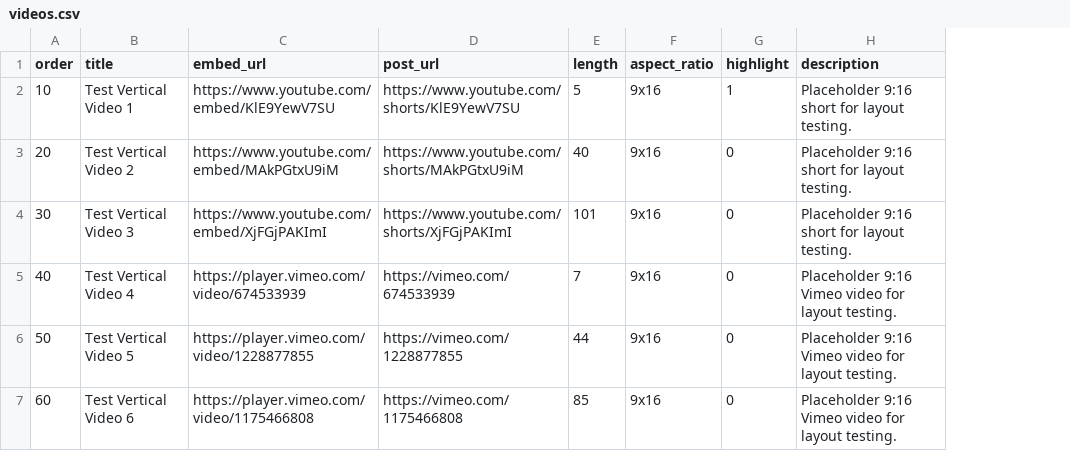
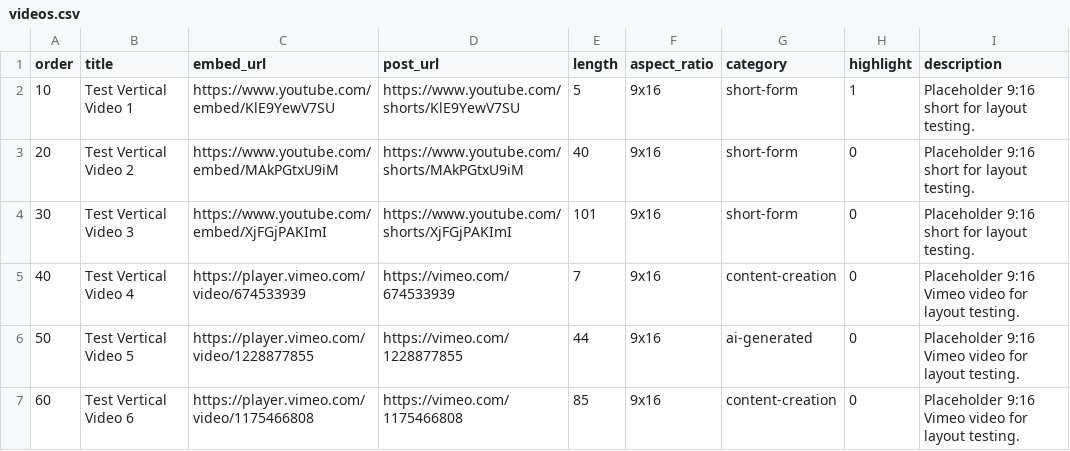
Before and after one commit to lonewanderer27/devportfolio, a CSV file: wp-content/plugins/custom-post-types-dp/data/seeders/videos.csv, drawn as a sheet; the diff names each change by its address in the sheet, - before the commit and + after, or states it on an @@ line.

```diff
--- a/wp-content/plugins/custom-post-types-dp/data/seeders/videos.csv
+++ b/wp-content/plugins/custom-post-types-dp/data/seeders/videos.csv
+column G (category), rows 2-7: short-form | short-form | short-form | content-creation | ai-generated | content-creation
```
Also changed, not shown: 1 other file.
